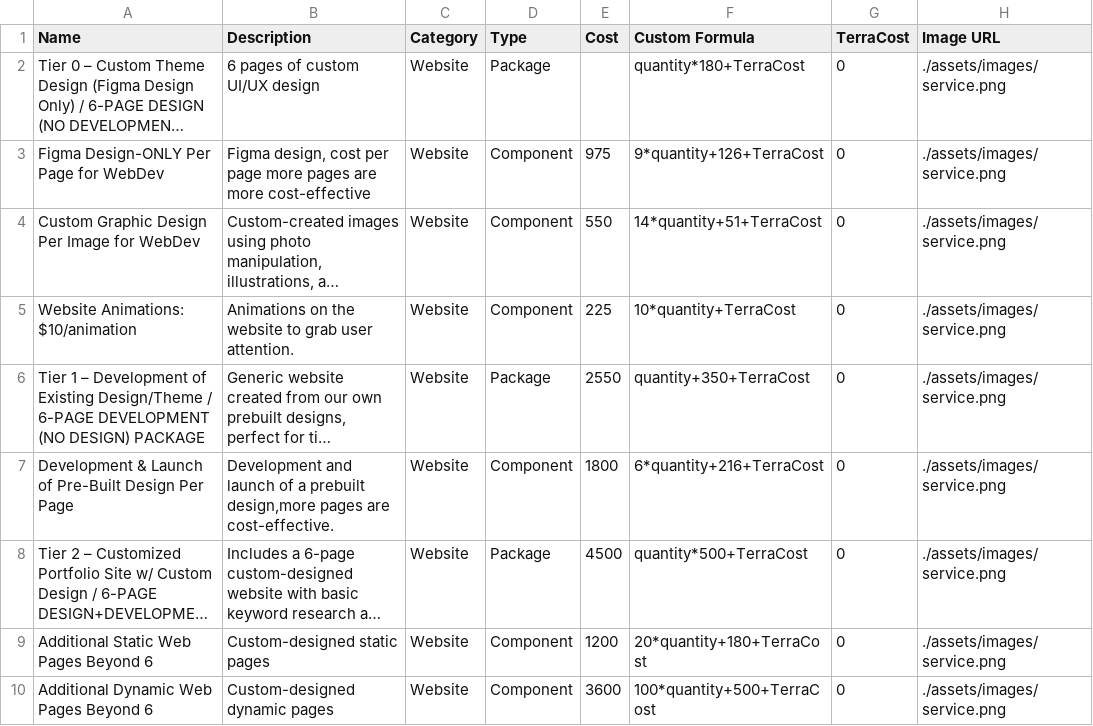
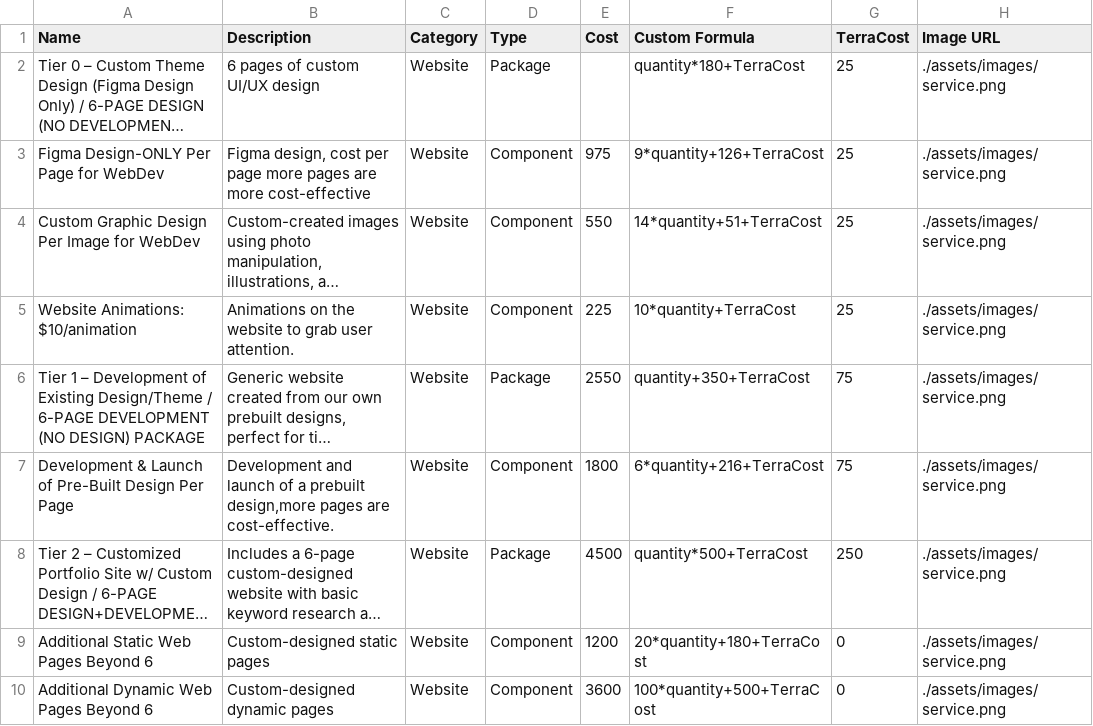
Before and after one commit to PerciusT/mycon-random, a CSV file: services.csv, drawn as a sheet; only a part is shown; long unchanged cells end in …; the diff covers the shown part only; the diff names each change by its address in the sheet, - before the commit and + after, or states it on an @@ line.

```diff
--- a/services.csv
+++ b/services.csv
-G2:G5 (TerraCost): 0
+G2:G5 (TerraCost): 25
-G6:G7 (TerraCost): 0
+G6:G7 (TerraCost): 75
-G8 (TerraCost): 0
+G8 (TerraCost): 250
```
Also changed, not shown: 48 edited cells elsewhere in this file.
